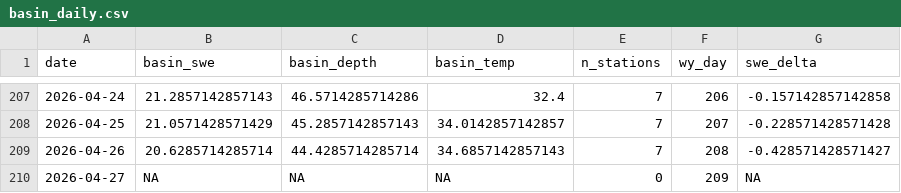
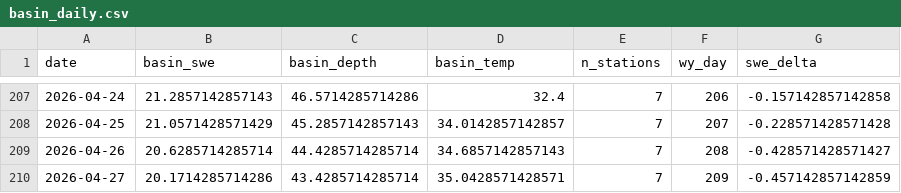
Before and after one commit to bdgroves/rainier-snowpack, a CSV file: data/processed/basin_daily.csv, drawn as a sheet; only a part is shown, gaps mark what is left out.

```diff
--- a/data/processed/basin_daily.csv
+++ b/data/processed/basin_daily.csv
@@ -209,2 +209,2 @@
 2026-04-26,20.6285714285714,44.4285714285714,34.6857142857143,7,208,-0.428571428571427
-2026-04-27,NA,NA,NA,0,209,NA
+2026-04-27,20.1714285714286,43.4285714285714,35.0428571428571,7,209,-0.457142857142859
```
Also changed, not shown: data/processed/hourly_temps.csv, data/processed/station_latest_stats.csv, 12 other files.
